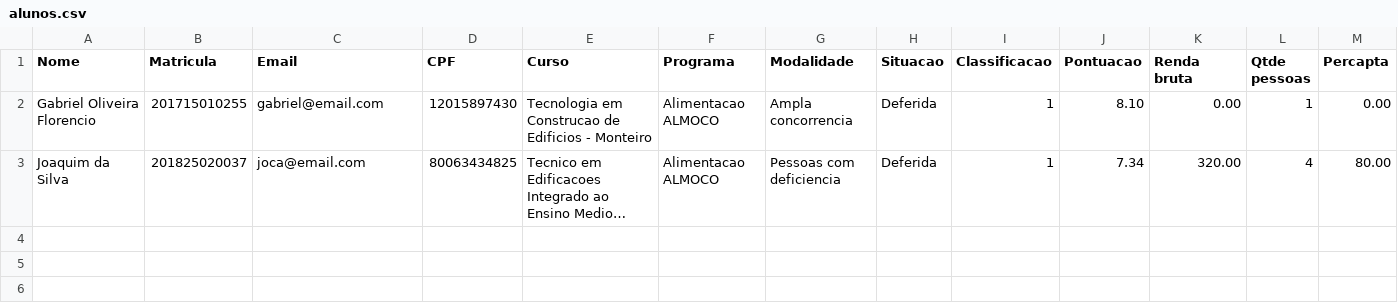
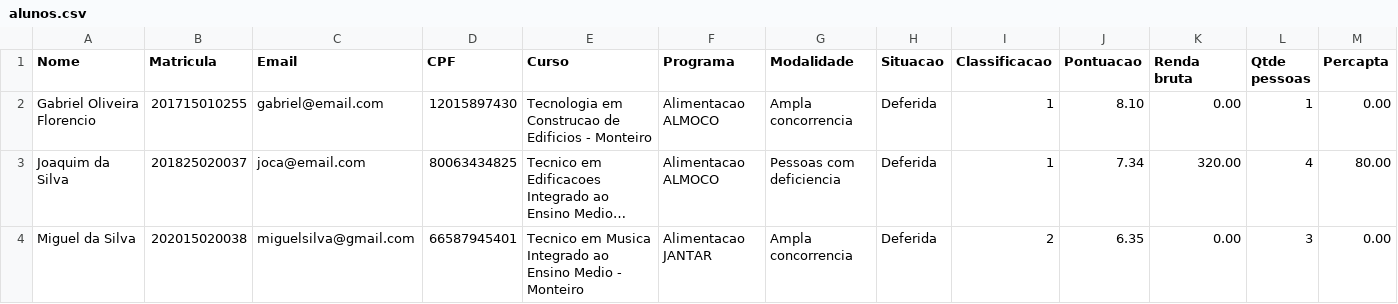
Before and after one commit to santospatricia11/SisRest, a CSV file: sisrest/src/main/resources/alunos.csv, drawn as a sheet; only a part is shown; long unchanged cells end in …; rows hold the shown columns only; the diff names each change by its address in the sheet, - before the commit and + after, or states it on an @@ line.

Commit message:
Mudança no resource do aluno

```diff
--- a/sisrest/src/main/resources/alunos.csv
+++ b/sisrest/src/main/resources/alunos.csv
+row 4: Miguel da Silva | 202015020038 | miguelsilva@gmail.com | 66587945401 | Tecnico em Musica Integrado ao Ensino Medio - Monteiro | Alimentacao JANTAR | Ampla concorrencia | Deferida | 2 | 6.35 | 0.00 | 3 | 0.00
```
Also changed, not shown: 5 other files.
